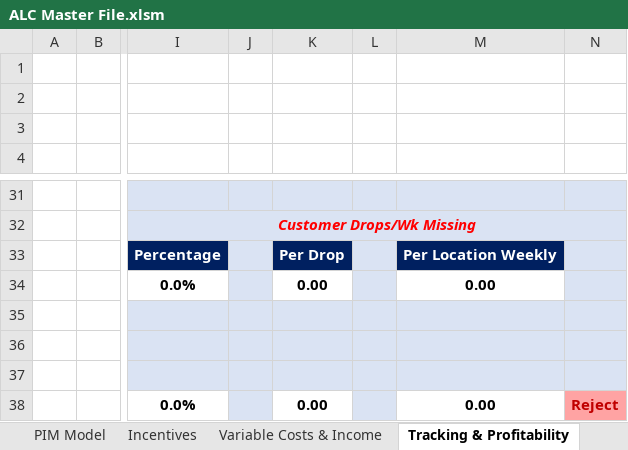
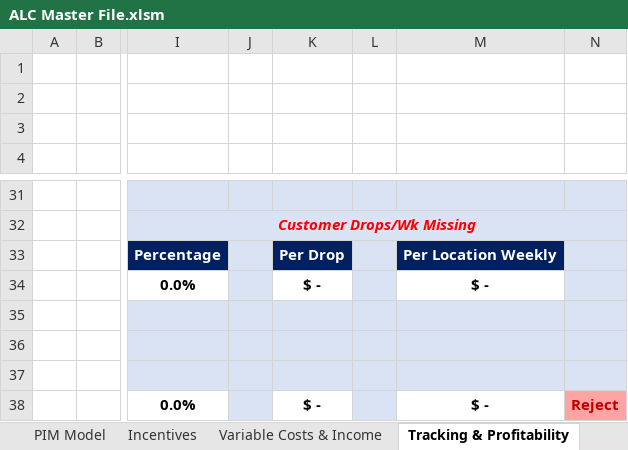
Before and after one commit to Ushadevi-velusamy/ALC, an Excel workbook: ALC Master File.xlsm, sheet Tracking & Profitability, drawn as a sheet; only a part is shown, gaps mark what is left out; values as stored, in another font and other column widths than the file's, no borders; charts and pictures and conditional formats not drawn; the diff names each change by its address in the sheet, - before the commit and + after, or states it on an @@ line.

Commit message:
Rent Expenses done

```diff
--- a/ALC Master File.xlsm (sheet Tracking & Profitability)
+++ b/ALC Master File.xlsm (sheet Tracking & Profitability)
-K34: 0.00
+K34: $ -
-M34: 0.00
+M34: $ -
-K38: 0.00
+K38: $ -
-M38: 0.00
+M38: $ -
```
Also changed, not shown: sheet Variable Costs & Income, formulas that keep their value, hidden cells.
